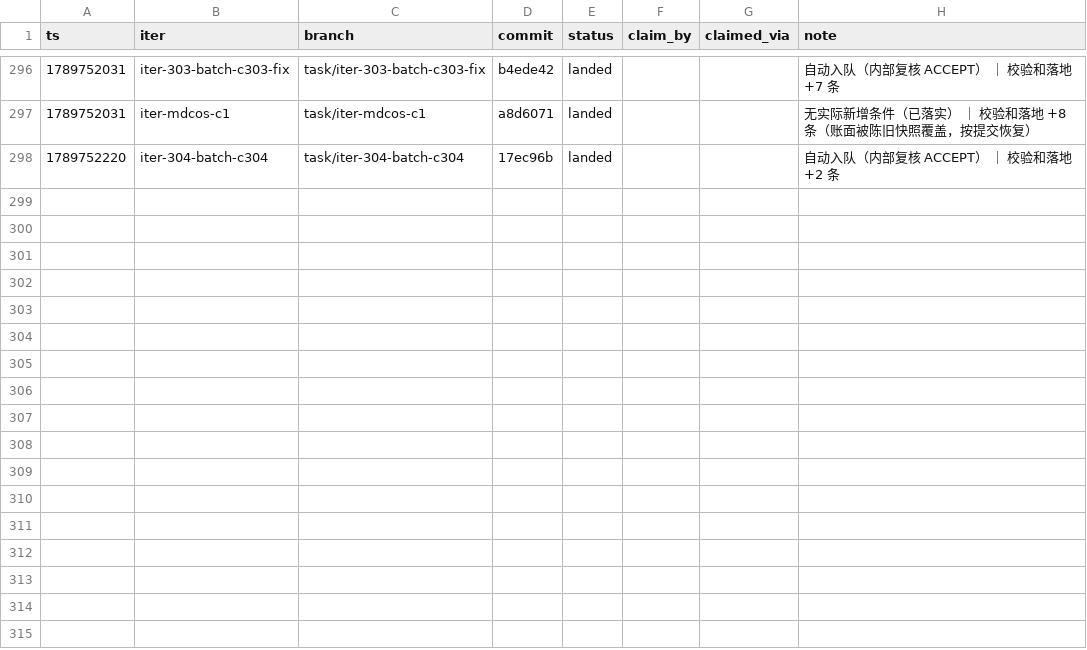
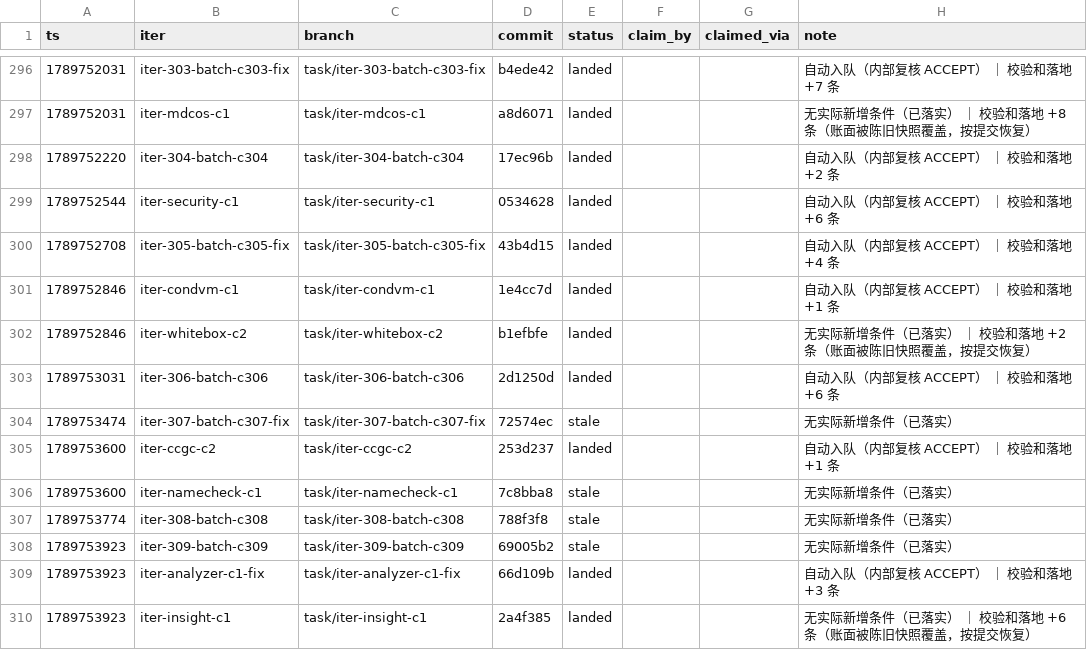
Before and after one commit to FuRongJun-1999/dsh-memory, a TSV file: hive/interop/_dispatch_ledger.tsv, drawn as a sheet; only a part is shown, gaps mark what is left out.

Commit message:
interop: 基线统一为发布线 origin/main（消除重复采集）+ 台账对账

```diff
--- a/hive/interop/_dispatch_ledger.tsv
+++ b/hive/interop/_dispatch_ledger.tsv
@@ -298 +298,13 @@ ts	iter	branch	commit	status	claim_by	claimed_via	note
 1789752220	iter-304-batch-c304	task/iter-304-batch-c304	17ec96b	landed			自动入队（内部复核 ACCEPT） ｜ 校验和落地 +2 条
+1789752544	iter-security-c1	task/iter-security-c1	0534628	landed			自动入队（内部复核 ACCEPT） ｜ 校验和落地 +6 条
+1789752708	iter-305-batch-c305-fix	task/iter-305-batch-c305-fix	43b4d15	landed			自动入队（内部复核 ACCEPT） ｜ 校验和落地 +4 条
+1789752846	iter-condvm-c1	task/iter-condvm-c1	1e4cc7d	landed			自动入队（内部复核 ACCEPT） ｜ 校验和落地 +1 条
+1789752846	iter-whitebox-c2	task/iter-whitebox-c2	b1efbfe	landed			无实际新增条件（已落实） ｜ 校验和落地 +2 条（账面被陈旧快照覆盖，按提交恢复）
+1789753031	iter-306-batch-c306	task/iter-306-batch-c306	2d1250d	landed			自动入队（内部复核 ACCEPT） ｜ 校验和落地 +6 条
+1789753474	iter-307-batch-c307-fix	task/iter-307-batch-c307-fix	72574ec	stale			无实际新增条件（已落实）
+1789753600	iter-ccgc-c2	task/iter-ccgc-c2	253d237	landed			自动入队（内部复核 ACCEPT） ｜ 校验和落地 +1 条
+1789753600	iter-namecheck-c1	task/iter-namecheck-c1	7c8bba8	stale			无实际新增条件（已落实）
+1789753774	iter-308-batch-c308	task/iter-308-batch-c308	788f3f8	stale			无实际新增条件（已落实）
+1789753923	iter-309-batch-c309	task/iter-309-batch-c309	69005b2	stale			无实际新增条件（已落实）
+1789753923	iter-analyzer-c1-fix	task/iter-analyzer-c1-fix	66d109b	landed			自动入队（内部复核 ACCEPT） ｜ 校验和落地 +3 条
+1789753923	iter-insight-c1	task/iter-insight-c1	2a4f385	landed			无实际新增条件（已落实） ｜ 校验和落地 +6 条（账面被陈旧快照覆盖，按提交恢复）
```
Also changed, not shown: 1 other file.
